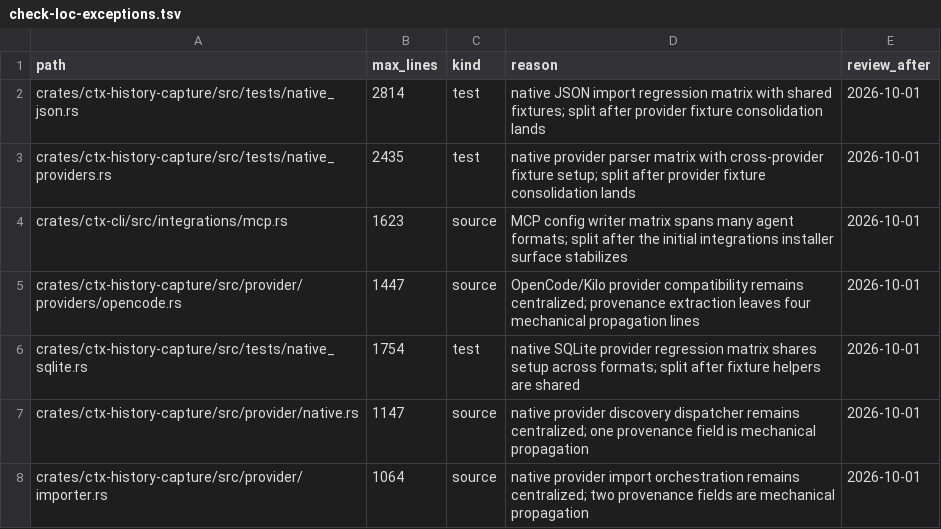
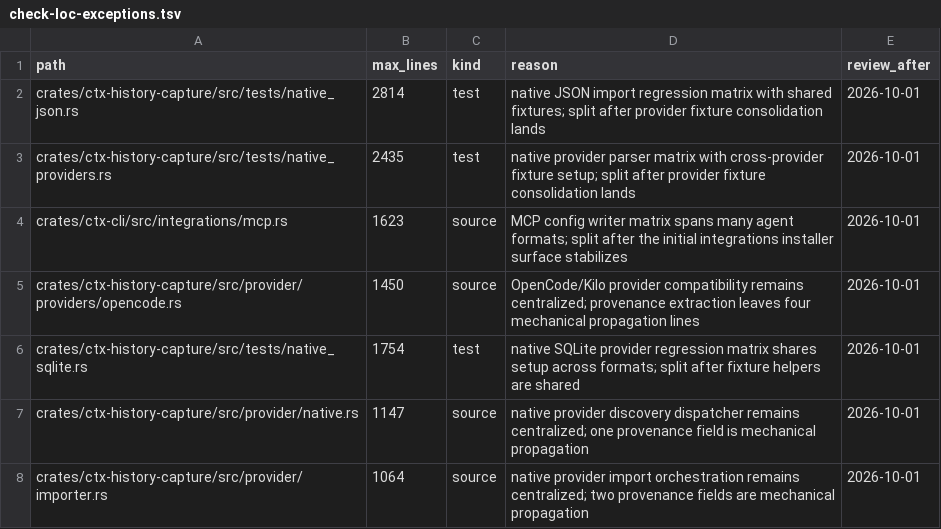
Before and after one commit to Nick-Senin/ctx, a TSV file: scripts/check-loc-exceptions.tsv, drawn as a sheet; only a part is shown.

```diff
--- a/scripts/check-loc-exceptions.tsv
+++ b/scripts/check-loc-exceptions.tsv
@@ -4,3 +4,3 @@ crates/ctx-history-capture/src/tests/native_providers.rs	2435	test	native provid
 crates/ctx-cli/src/integrations/mcp.rs	1623	source	MCP config writer matrix spans many agent formats; split after the initial integrations installer surface stabilizes	2026-10-01
-crates/ctx-history-capture/src/provider/providers/opencode.rs	1447	source	OpenCode/Kilo provider compatibility remains centralized; provenance extraction leaves four mechanical propagation lines	2026-10-01
+crates/ctx-history-capture/src/provider/providers/opencode.rs	1450	source	OpenCode/Kilo provider compatibility remains centralized; provenance extraction leaves four mechanical propagation lines	2026-10-01
 crates/ctx-history-capture/src/tests/native_sqlite.rs	1754	test	native SQLite provider regression matrix shares setup across formats; split after fixture helpers are shared	2026-10-01
```
Also changed, not shown: 16 other files.
